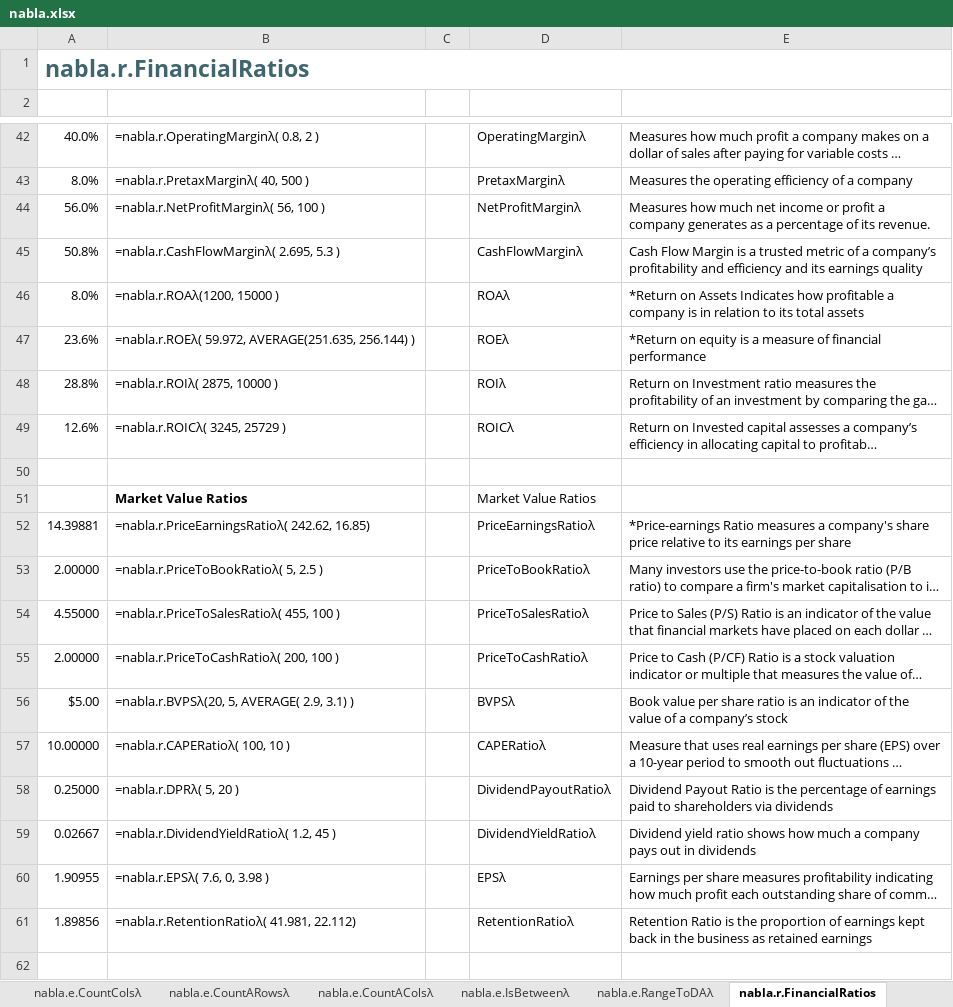
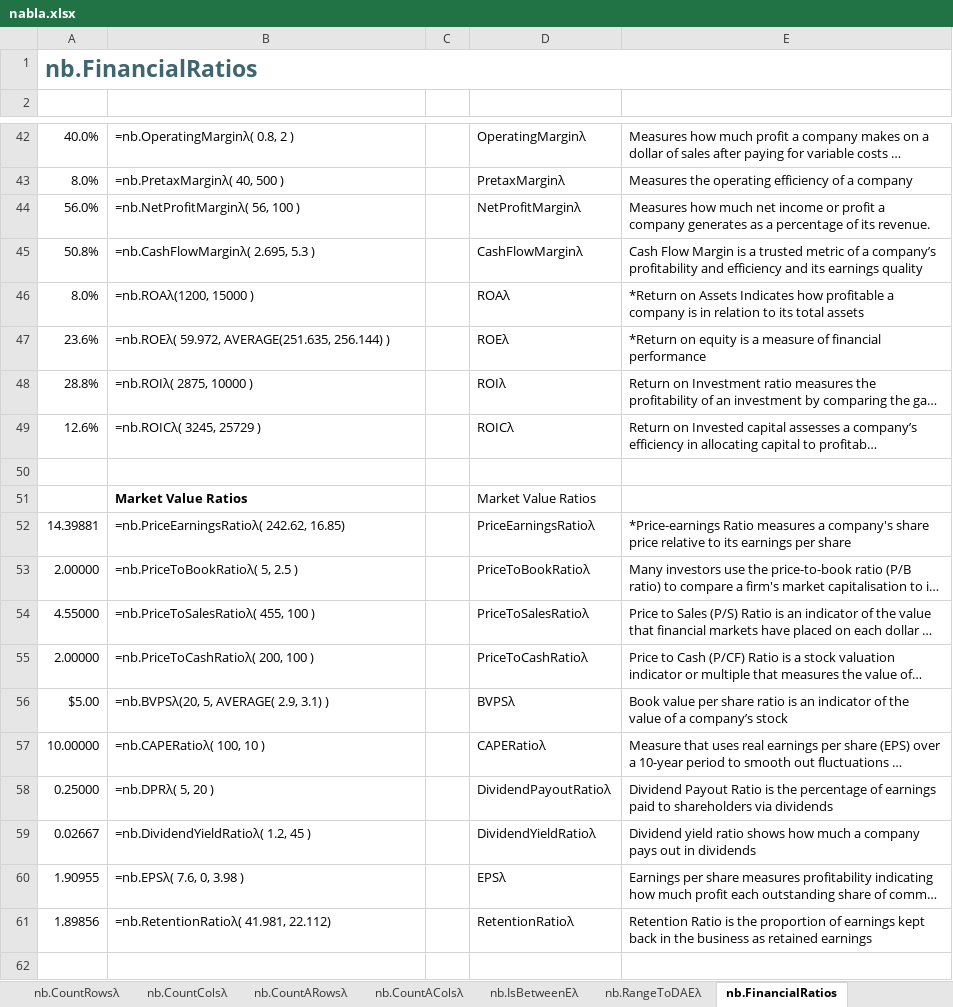
Before and after one commit to ryanduguid/Ozzit, an Excel workbook: nabla.xlsx, sheet nb.FinancialRatios, drawn as a sheet; only a part is shown, gaps mark what is left out; long unchanged cells end in …; values as stored, in another font and other column widths than the file's, no borders; the diff covers the shown part only; the diff names each change by its address in the sheet, - before the commit and + after, or states it on an @@ line.

```diff
--- a/nabla.xlsx (sheet nb.FinancialRatios)
+++ b/nabla.xlsx (sheet nb.FinancialRatios)
-sheet tab: nabla.e.CountColsλ
+sheet tab: nb.CountColsλ
-sheet tab: nabla.e.CountARowsλ
+sheet tab: nb.CountARowsλ
-sheet tab: nabla.e.CountAColsλ
+sheet tab: nb.CountAColsλ
-sheet tab: nabla.e.IsBetweenλ
+sheet tab: nb.IsBetweenEλ
-sheet tab: nabla.e.RangeToDAλ
+sheet tab: nb.RangeToDAEλ
-sheet tab: nabla.r.FinancialRatios
+sheet tab: nb.FinancialRatios
-A1: nabla.r.FinancialRatios
+A1: nb.FinancialRatios
-B42: =nabla.r.OperatingMarginλ( 0.8, 2 )
+B42: =nb.OperatingMarginλ( 0.8, 2 )
-B43: =nabla.r.PretaxMarginλ( 40, 500 )
+B43: =nb.PretaxMarginλ( 40, 500 )
-B44: =nabla.r.NetProfitMarginλ( 56, 100 )
+B44: =nb.NetProfitMarginλ( 56, 100 )
-B45: =nabla.r.CashFlowMarginλ( 2.695, 5.3 )
+B45: =nb.CashFlowMarginλ( 2.695, 5.3 )
-B46: =nabla.r.ROAλ(1200, 15000 )
+B46: =nb.ROAλ(1200, 15000 )
-B47: =nabla.r.ROEλ( 59.972, AVERAGE(251.635,…
+B47: =nb.ROEλ( 59.972, AVERAGE(251.635,…
-B48: =nabla.r.ROIλ( 2875, 10000 )
+B48: =nb.ROIλ( 2875, 10000 )
-B49: =nabla.r.ROICλ( 3245, 25729 )
+B49: =nb.ROICλ( 3245, 25729 )
-B52: =nabla.r.PriceEarningsRatioλ( 242.62, 16.85)
+B52: =nb.PriceEarningsRatioλ( 242.62, 16.85)
-B53: =nabla.r.PriceToBookRatioλ( 5, 2.5 )
+B53: =nb.PriceToBookRatioλ( 5, 2.5 )
-B54: =nabla.r.PriceToSalesRatioλ( 455, 100 )
+B54: =nb.PriceToSalesRatioλ( 455, 100 )
-B55: =nabla.r.PriceToCashRatioλ( 200, 100 )
+B55: =nb.PriceToCashRatioλ( 200, 100 )
-B56: =nabla.r.BVPSλ(20, 5, AVERAGE( 2.9, 3.1) )
+B56: =nb.BVPSλ(20, 5, AVERAGE( 2.9, 3.1) )
-B57: =nabla.r.CAPERatioλ( 100, 10 )
+B57: =nb.CAPERatioλ( 100, 10 )
-B58: =nabla.r.DPRλ( 5, 20 )
+B58: =nb.DPRλ( 5, 20 )
-B59: =nabla.r.DividendYieldRatioλ( 1.2, 45 )
+B59: =nb.DividendYieldRatioλ( 1.2, 45 )
-B60: =nabla.r.EPSλ( 7.6, 0, 3.98 )
+B60: =nb.EPSλ( 7.6, 0, 3.98 )
-B61: =nabla.r.RetentionRatioλ( 41.981, 22.112)
+B61: =nb.RetentionRatioλ( 41.981, 22.112)
```
Also changed, not shown: 20 edited cells elsewhere in this sheet, sheet TOC, sheet Cover, sheet nb.Periodsλ, sheet nb.PeriodLabelλ, sheet Australian tax, sheet nb.OverLapDaysλ, 41 more sheets, other sheet tabs, formulas that keep their value, charts or pictures, 15 other files.
